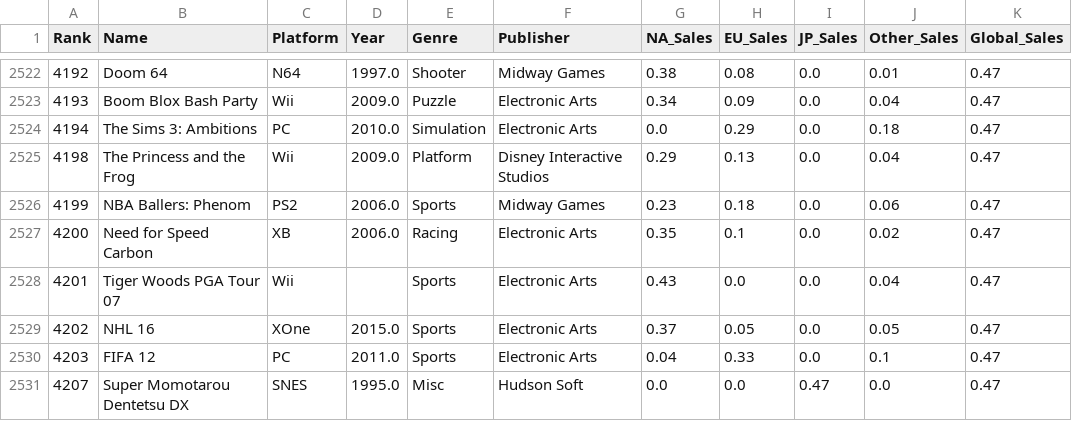
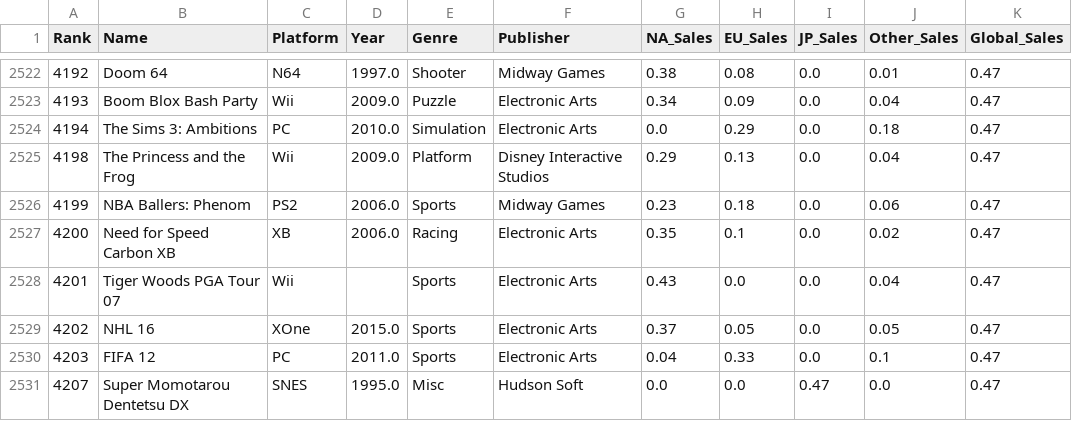
Before and after one commit to williammlee/cs3300project2, a CSV file: vg_sales.csv, drawn as a sheet; only a part is shown, gaps mark what is left out.

```diff
--- a/vg_sales.csv
+++ b/vg_sales.csv
@@ -2526,3 +2526,3 @@ Rank,Name,Platform,Year,Genre,Publisher,NA_Sales,EU_Sales,JP_Sales,Other_Sales,G
 4199,NBA Ballers: Phenom,PS2,2006.0,Sports,Midway Games,0.23,0.18,0.0,0.06,0.47
-4200,Need for Speed Carbon,XB,2006.0,Racing,Electronic Arts,0.35,0.1,0.0,0.02,0.47
+4200,Need for Speed Carbon XB,XB,2006.0,Racing,Electronic Arts,0.35,0.1,0.0,0.02,0.47
 4201,Tiger Woods PGA Tour 07,Wii,,Sports,Electronic Arts,0.43,0.0,0.0,0.04,0.47
```
Also changed, not shown: 1 other file.
